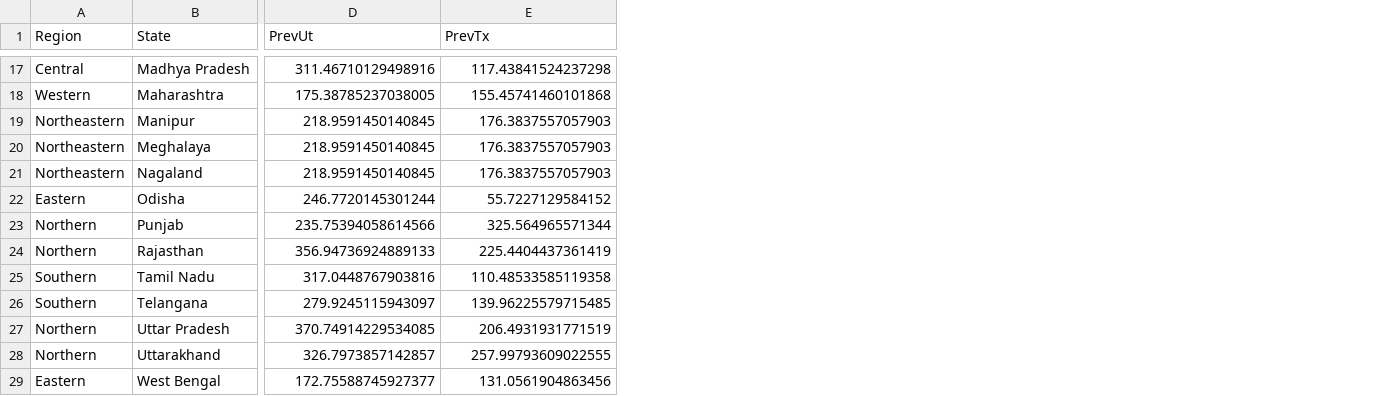
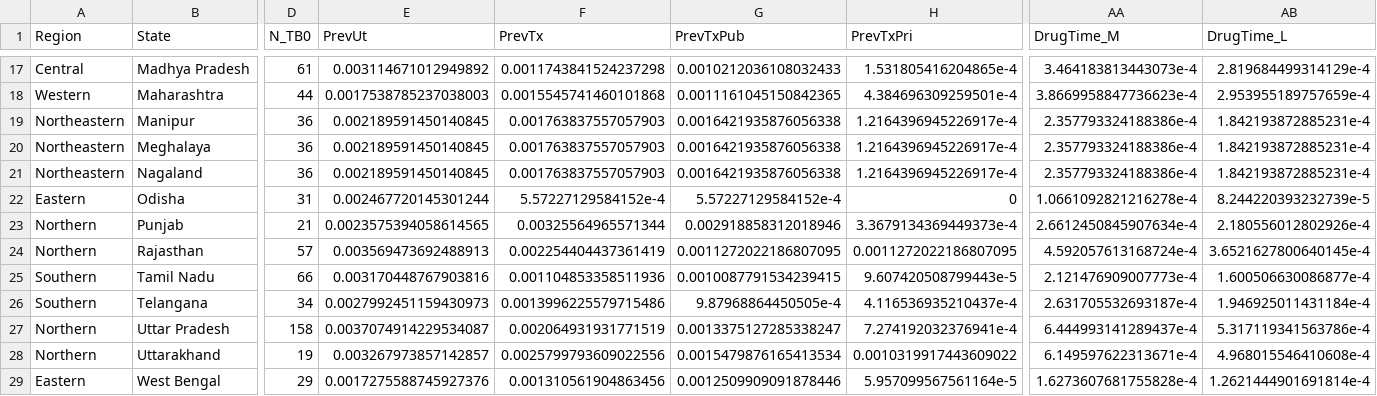
Before and after one commit to TimeWz667/IndTB_ppa, a CSV file: data/cascade/d_cascade_2019.csv, drawn as a sheet; only a part is shown, gaps mark what is left out; addresses are those after the commit; the diff covers the shown part only; the diff names each change by its address in the sheet, - before the commit and + after, or states it on an @@ line.

Commit message:
Add drug sale analysis

```diff
--- a/data/cascade/d_cascade_2019.csv
+++ b/data/cascade/d_cascade_2019.csv
+column D (N_TB0), rows 17-29: 61 | 44 | 36 | 36 | 36 | 31 | 21 | 57 | 66 | 34 | 158 | 19 | 29
+column G (PrevTxPub), rows 17-29: 0.0010212036108032433 | 0.0011161045150842365 | 0.0016421935876056338 | 0.0016421935876056338 | 0.0016421935876056338 | 5.57227129584152e-4 | 0.002918858312018946 | 0.0011272022186807095 | 0.0010087791534239415 | 9.87968864450505e-4 | 0.0013375127285338247 | 0.0015479876165413534 | 0.0012509909091878446
+column H (PrevTxPri), rows 17-29: 1.531805416204865e-4 | 4.384696309259501e-4 | 1.2164396945226917e-4 | 1.2164396945226917e-4 | 1.2164396945226917e-4 | 0 | 3.3679134369449373e-4 | 0.0011272022186807095 | 9.607420508799443e-5 | 4.116536935210437e-4 | 7.274192032376941e-4 | 0.0010319917443609022 | 5.957099567561164e-5
+column AA (DrugTime_M), rows 17-29: 3.464183813443073e-4 | 3.8669958847736623e-4 | 2.357793324188386e-4 | 2.357793324188386e-4 | 2.357793324188386e-4 | 1.0661092821216278e-4 | 2.6612450845907634e-4 | 4.592057613168724e-4 | 2.121476909007773e-4 | 2.631705532693187e-4 | 6.444993141289437e-4 | 6.149597622313671e-4 | 1.6273607681755828e-4
+column AB (DrugTime_L), rows 17-29: 2.819684499314129e-4 | 2.953955189757659e-4 | 1.842193872885231e-4 | 1.842193872885231e-4 | 1.842193872885231e-4 | 8.244220393232739e-5 | 2.180556012802926e-4 | 3.6521627800640145e-4 | 1.600506630086877e-4 | 1.946925011431184e-4 | 5.317119341563786e-4 | 4.968015546410608e-4 | 1.2621444901691814e-4
-E17 (PrevUt): 311.46710129498916
+E17 (PrevUt): 0.003114671012949892
-F17 (PrevTx): 117.43841524237298
+F17 (PrevTx): 0.0011743841524237298
-E18 (PrevUt): 175.38785237038005
+E18 (PrevUt): 0.0017538785237038003
-F18 (PrevTx): 155.45741460101868
+F18 (PrevTx): 0.0015545741460101868
-E19:E21 (PrevUt): 218.9591450140845
+E19:E21 (PrevUt): 0.002189591450140845
-F19:F21 (PrevTx): 176.3837557057903
+F19:F21 (PrevTx): 0.001763837557057903
-E22 (PrevUt): 246.7720145301244
+E22 (PrevUt): 0.002467720145301244
-F22 (PrevTx): 55.7227129584152
+F22 (PrevTx): 5.57227129584152e-4
-E23 (PrevUt): 235.75394058614566
+E23 (PrevUt): 0.0023575394058614565
-F23 (PrevTx): 325.564965571344
+F23 (PrevTx): 0.00325564965571344
-E24 (PrevUt): 356.94736924889133
+E24 (PrevUt): 0.003569473692488913
-F24 (PrevTx): 225.4404437361419
+F24 (PrevTx): 0.002254404437361419
-E25 (PrevUt): 317.0448767903816
+E25 (PrevUt): 0.003170448767903816
-F25 (PrevTx): 110.48533585119358
+F25 (PrevTx): 0.001104853358511936
-E26 (PrevUt): 279.9245115943097
+E26 (PrevUt): 0.0027992451159430973
-F26 (PrevTx): 139.96225579715485
+F26 (PrevTx): 0.0013996225579715486
-E27 (PrevUt): 370.74914229534085
+E27 (PrevUt): 0.0037074914229534087
-F27 (PrevTx): 206.4931931771519
+F27 (PrevTx): 0.002064931931771519
-E28 (PrevUt): 326.7973857142857
+E28 (PrevUt): 0.003267973857142857
-F28 (PrevTx): 257.99793609022555
+F28 (PrevTx): 0.0025799793609022556
-E29 (PrevUt): 172.75588745927377
+E29 (PrevUt): 0.0017275588745927376
-F29 (PrevTx): 131.0561904863456
+F29 (PrevTx): 0.001310561904863456
```
Also changed, not shown: 1 added column and 30 edited cells elsewhere in this file, data/TBPS_Region.csv, data/TBPS_State.csv, 12 other files.
